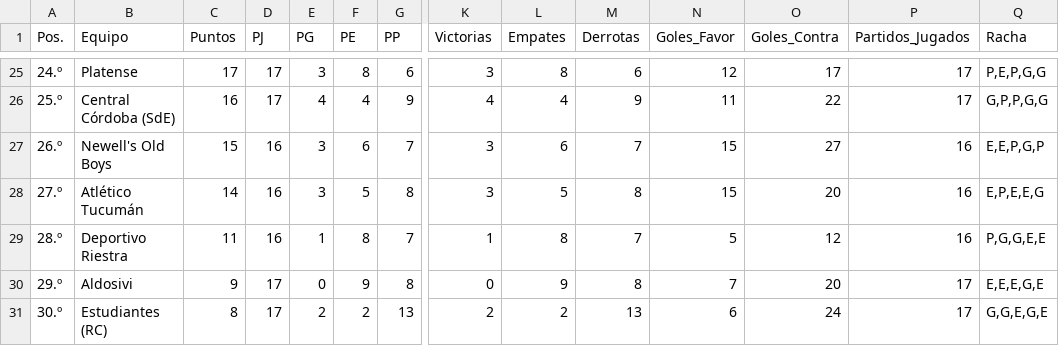
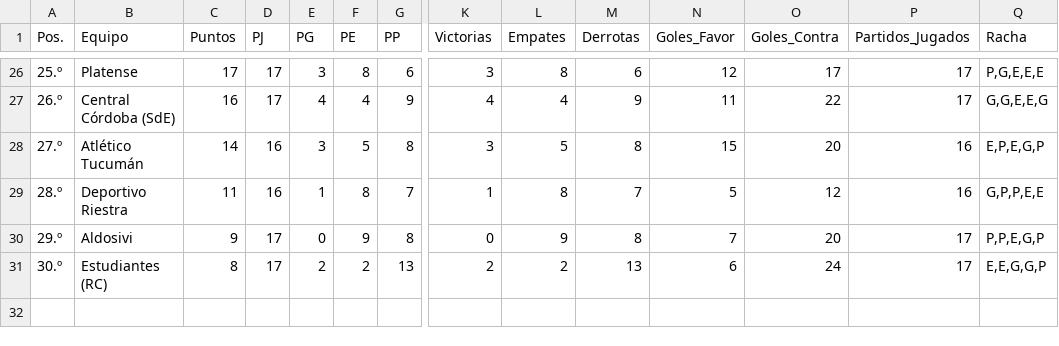
Before and after one commit to Juani10000/win-predictor, a CSV file: datos_procesados.csv, drawn as a sheet; only a part is shown, gaps mark what is left out; removed rows and columns are numbered as before the commit, all else as after; rows hold the shown columns only; the diff covers the shown part only; the diff names each change by its address in the sheet, - before the commit and + after, or states it on an @@ line.

```diff
--- a/datos_procesados.csv
+++ b/datos_procesados.csv
-A26 (Pos.): 24.º
+A26 (Pos.): 25.º
-Q26 (Racha): P,E,P,G,G
+Q26 (Racha): P,G,E,E,E
-A27 (Pos.): 25.º
+A27 (Pos.): 26.º
-Q27 (Racha): G,P,P,G,G
+Q27 (Racha): G,G,E,E,G
-row 27: 26.º | Newell's Old Boys | 15 | 16 | 3 | 6 | 7 | 3 | 6 | 7 | 15 | 27 | 16 | E,E,P,G,P
-Q28 (Racha): E,P,E,E,G
+Q28 (Racha): E,P,E,G,P
-Q29 (Racha): P,G,G,E,E
+Q29 (Racha): G,P,P,E,E
-Q30 (Racha): E,E,E,G,E
+Q30 (Racha): P,P,E,G,P
-Q31 (Racha): G,G,E,G,E
+Q31 (Racha): E,E,G,G,P
```
Also changed, not shown: 1 added row and 30 edited cells elsewhere in this file.
